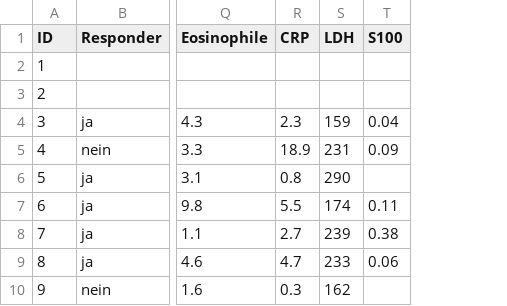
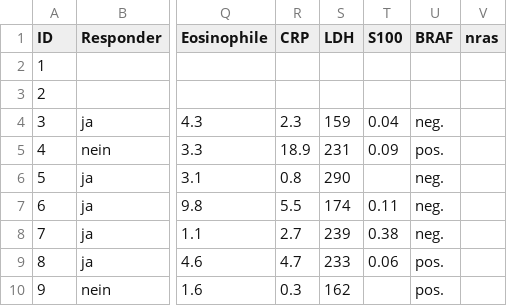
Before and after one commit to MBender1992/MelanomaStudy, a CSV file: Data/Metadata_Melanoma_Study.csv, drawn as a sheet; only a part is shown, gaps mark what is left out; the diff names each change by its address in the sheet, - before the commit and + after, or states it on an @@ line.

Commit message:
Update Metadata_Melanoma_Study.csv

```diff
--- a/Data/Metadata_Melanoma_Study.csv
+++ b/Data/Metadata_Melanoma_Study.csv
+column U (BRAF), rows 4-10: neg. | pos. | neg. | neg. | neg. | pos. | pos.
+column V (nras), empty
```
